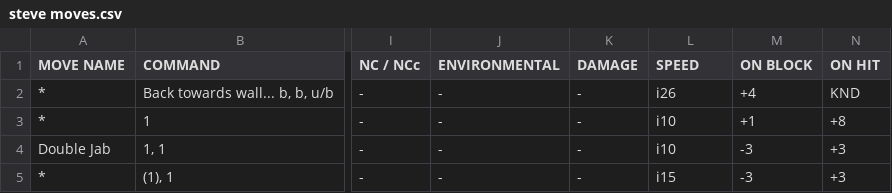
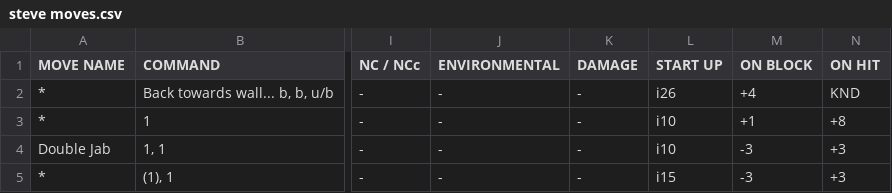
Before and after one commit to srstafford1996/scrubby-csv-parser, a CSV file: csvdata/steve moves.csv, drawn as a sheet; only a part is shown, gaps mark what is left out; the diff names each change by its address in the sheet, - before the commit and + after, or states it on an @@ line.

Commit message:
updated steve things

```diff
--- a/csvdata/steve moves.csv
+++ b/csvdata/steve moves.csv
-L1: SPEED
+L1: START UP
```
Also changed, not shown: 1 other file.
